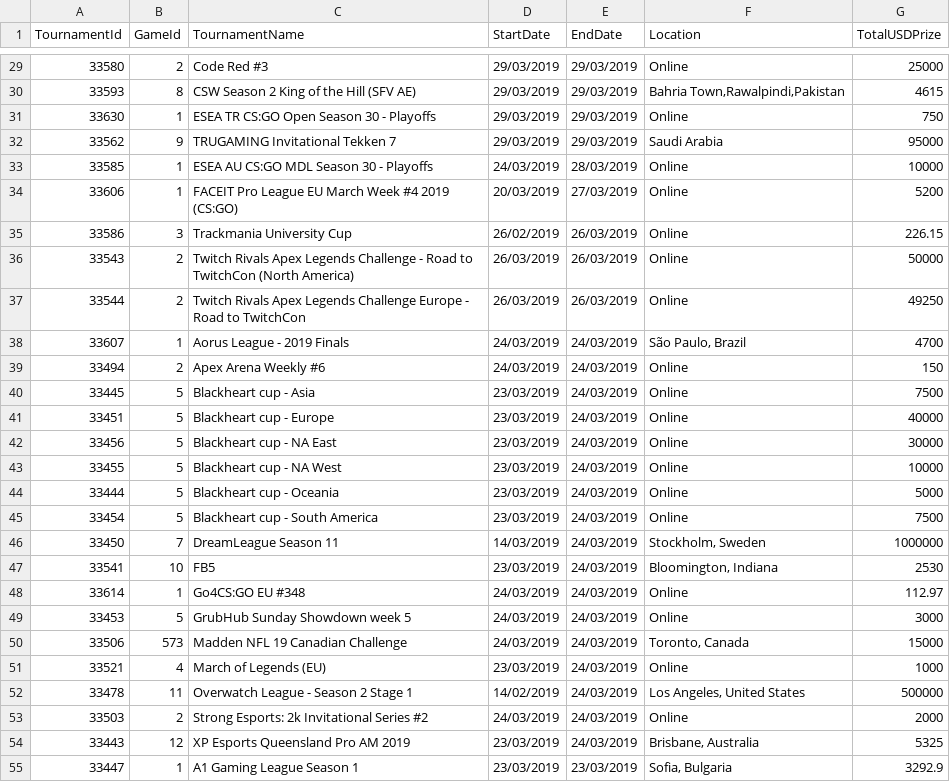
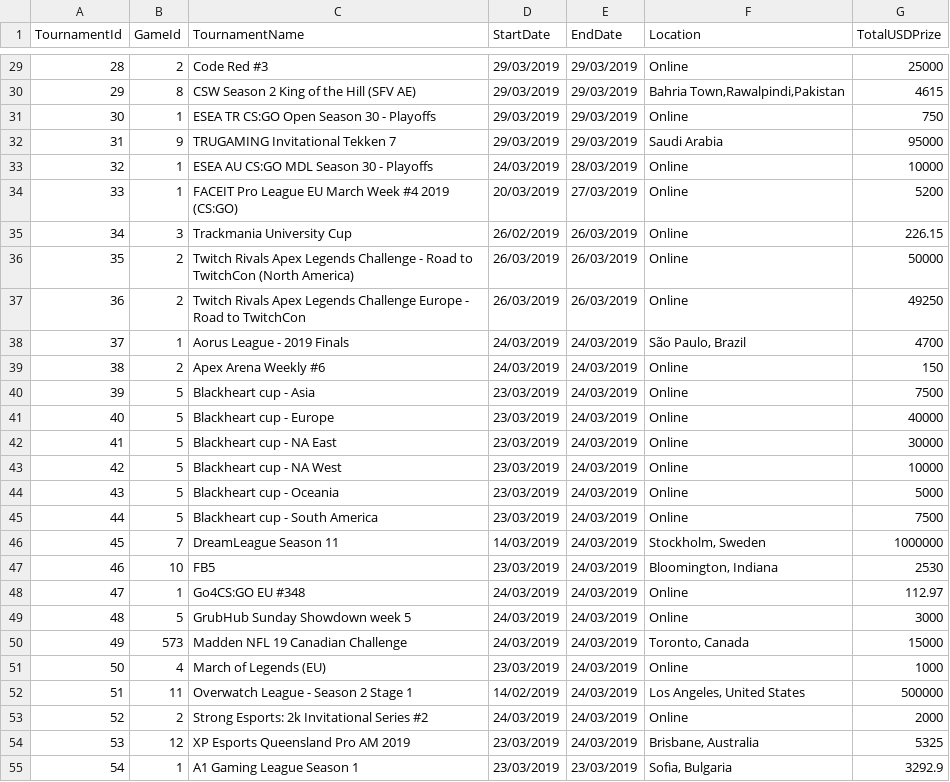
Before and after one commit to vascoalramos/my-game-stack, a CSV file: dataSets+pythonScripts/Tournment.csv, drawn as a sheet; only a part is shown, gaps mark what is left out; the diff covers the shown part only.

```diff
--- a/dataSets+pythonScripts/Tournment.csv
+++ b/dataSets+pythonScripts/Tournment.csv
@@ -29,27 +29,27 @@ TournamentId,GameId,TournamentName,StartDate,EndDate,Location,TotalUSDPrize
-33580,2,Code Red #3,29/03/2019,29/03/2019,Online,25000
-33593,8,CSW Season 2 King of the Hill (SFV AE),29/03/2019,29/03/2019,"Bahria Town,Rawalpindi,Pakistan",4615
-33630,1,ESEA TR CS:GO Open Season 30 - Playoffs,29/03/2019,29/03/2019,Online,750
-33562,9,TRUGAMING Invitational Tekken 7,29/03/2019,29/03/2019,Saudi Arabia,95000
-33585,1,ESEA AU CS:GO MDL Season 30 - Playoffs,24/03/2019,28/03/2019,Online,10000
-33606,1,FACEIT Pro League EU March Week #4 2019 (CS:GO),20/03/2019,27/03/2019,Online,5200
-33586,3,Trackmania University Cup,26/02/2019,26/03/2019,Online,226.15
-33543,2,Twitch Rivals Apex Legends Challenge - Road to TwitchCon (North America),26/03/2019,26/03/2019,Online,50000
-33544,2,Twitch Rivals Apex Legends Challenge Europe - Road to TwitchCon,26/03/2019,26/03/2019,Online,49250
-33607,1,Aorus League - 2019 Finals,24/03/2019,24/03/2019,"São Paulo, Brazil",4700
-33494,2,Apex Arena Weekly #6,24/03/2019,24/03/2019,Online,150
-33445,5,Blackheart cup - Asia,23/03/2019,24/03/2019,Online,7500
-33451,5,Blackheart cup - Europe,23/03/2019,24/03/2019,Online,40000
-33456,5,Blackheart cup - NA East,23/03/2019,24/03/2019,Online,30000
-33455,5,Blackheart cup - NA West,23/03/2019,24/03/2019,Online,10000
-33444,5,Blackheart cup - Oceania,23/03/2019,24/03/2019,Online,5000
-33454,5,Blackheart cup - South America,23/03/2019,24/03/2019,Online,7500
-33450,7,DreamLeague Season 11,14/03/2019,24/03/2019,"Stockholm, Sweden",1000000
-33541,10,FB5,23/03/2019,24/03/2019,"Bloomington, Indiana",2530
-33614,1,Go4CS:GO EU #348,24/03/2019,24/03/2019,Online,112.97
-33453,5,GrubHub Sunday Showdown week 5,24/03/2019,24/03/2019,Online,3000
-33506,573,Madden NFL 19 Canadian Challenge,24/03/2019,24/03/2019,"Toronto, Canada",15000
-33521,4,March of Legends (EU),23/03/2019,24/03/2019,Online,1000
-33478,11,Overwatch League - Season 2 Stage 1,14/02/2019,24/03/2019,"Los Angeles, United States",500000
-33503,2,Strong Esports: 2k Invitational Series #2,24/03/2019,24/03/2019,Online,2000
-33443,12,XP Esports Queensland Pro AM 2019,23/03/2019,24/03/2019,"Brisbane, Australia",5325
-33447,1,A1 Gaming League Season 1,23/03/2019,23/03/2019,"Sofia, Bulgaria",3292.9
+28,2,Code Red #3,29/03/2019,29/03/2019,Online,25000
+29,8,CSW Season 2 King of the Hill (SFV AE),29/03/2019,29/03/2019,"Bahria Town,Rawalpindi,Pakistan",4615
+30,1,ESEA TR CS:GO Open Season 30 - Playoffs,29/03/2019,29/03/2019,Online,750
+31,9,TRUGAMING Invitational Tekken 7,29/03/2019,29/03/2019,Saudi Arabia,95000
+32,1,ESEA AU CS:GO MDL Season 30 - Playoffs,24/03/2019,28/03/2019,Online,10000
+33,1,FACEIT Pro League EU March Week #4 2019 (CS:GO),20/03/2019,27/03/2019,Online,5200
+34,3,Trackmania University Cup,26/02/2019,26/03/2019,Online,226.15
+35,2,Twitch Rivals Apex Legends Challenge - Road to TwitchCon (North America),26/03/2019,26/03/2019,Online,50000
+36,2,Twitch Rivals Apex Legends Challenge Europe - Road to TwitchCon,26/03/2019,26/03/2019,Online,49250
+37,1,Aorus League - 2019 Finals,24/03/2019,24/03/2019,"São Paulo, Brazil",4700
+38,2,Apex Arena Weekly #6,24/03/2019,24/03/2019,Online,150
+39,5,Blackheart cup - Asia,23/03/2019,24/03/2019,Online,7500
+40,5,Blackheart cup - Europe,23/03/2019,24/03/2019,Online,40000
+41,5,Blackheart cup - NA East,23/03/2019,24/03/2019,Online,30000
+42,5,Blackheart cup - NA West,23/03/2019,24/03/2019,Online,10000
+43,5,Blackheart cup - Oceania,23/03/2019,24/03/2019,Online,5000
+44,5,Blackheart cup - South America,23/03/2019,24/03/2019,Online,7500
+45,7,DreamLeague Season 11,14/03/2019,24/03/2019,"Stockholm, Sweden",1000000
+46,10,FB5,23/03/2019,24/03/2019,"Bloomington, Indiana",2530
+47,1,Go4CS:GO EU #348,24/03/2019,24/03/2019,Online,112.97
+48,5,GrubHub Sunday Showdown week 5,24/03/2019,24/03/2019,Online,3000
+49,573,Madden NFL 19 Canadian Challenge,24/03/2019,24/03/2019,"Toronto, Canada",15000
+50,4,March of Legends (EU),23/03/2019,24/03/2019,Online,1000
+51,11,Overwatch League - Season 2 Stage 1,14/02/2019,24/03/2019,"Los Angeles, United States",500000
+52,2,Strong Esports: 2k Invitational Series #2,24/03/2019,24/03/2019,Online,2000
+53,12,XP Esports Queensland Pro AM 2019,23/03/2019,24/03/2019,"Brisbane, Australia",5325
+54,1,A1 Gaming League Season 1,23/03/2019,23/03/2019,"Sofia, Bulgaria",3292.9
```
Also changed, not shown: 61 edited cells elsewhere in this file.
